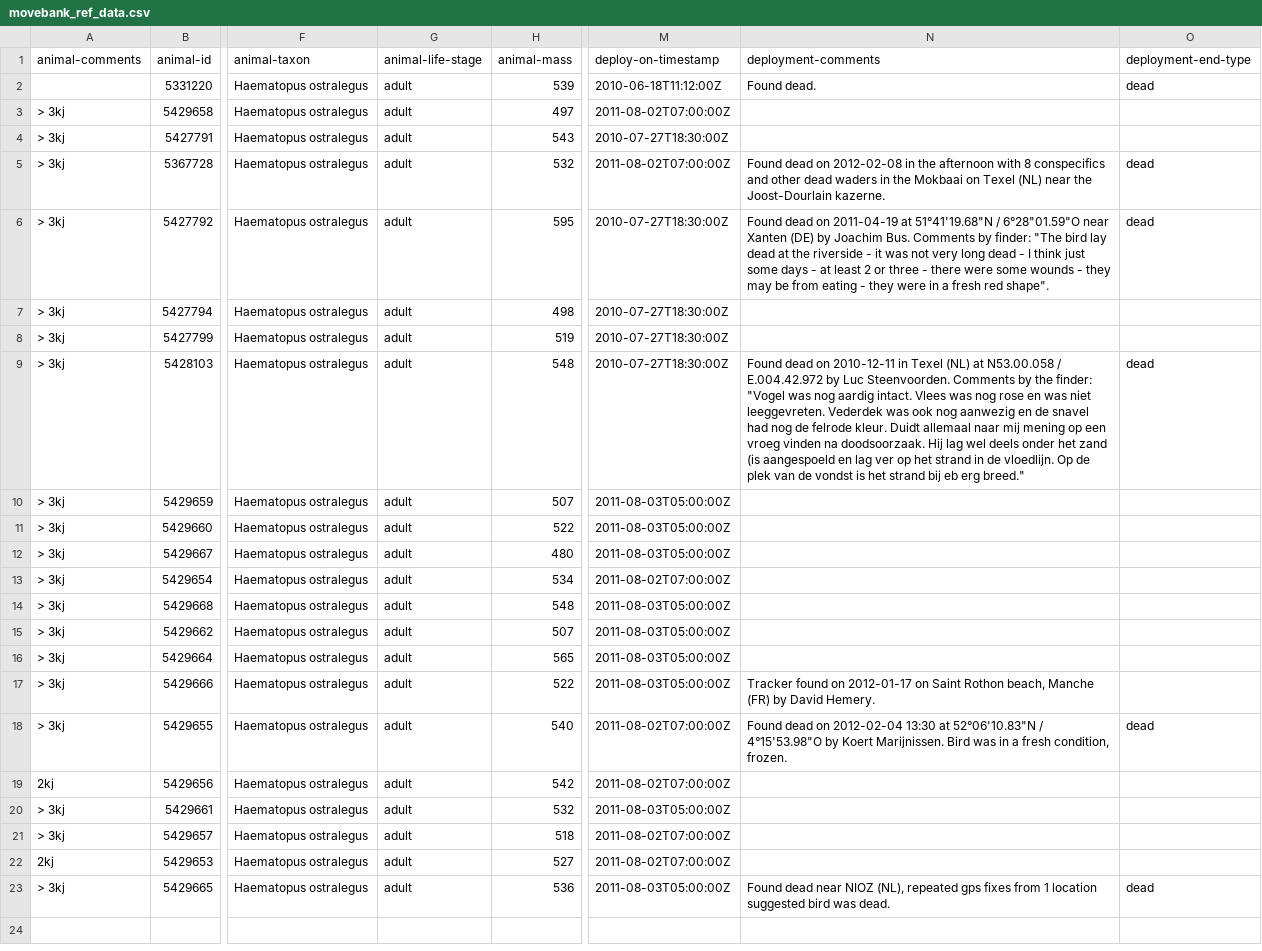
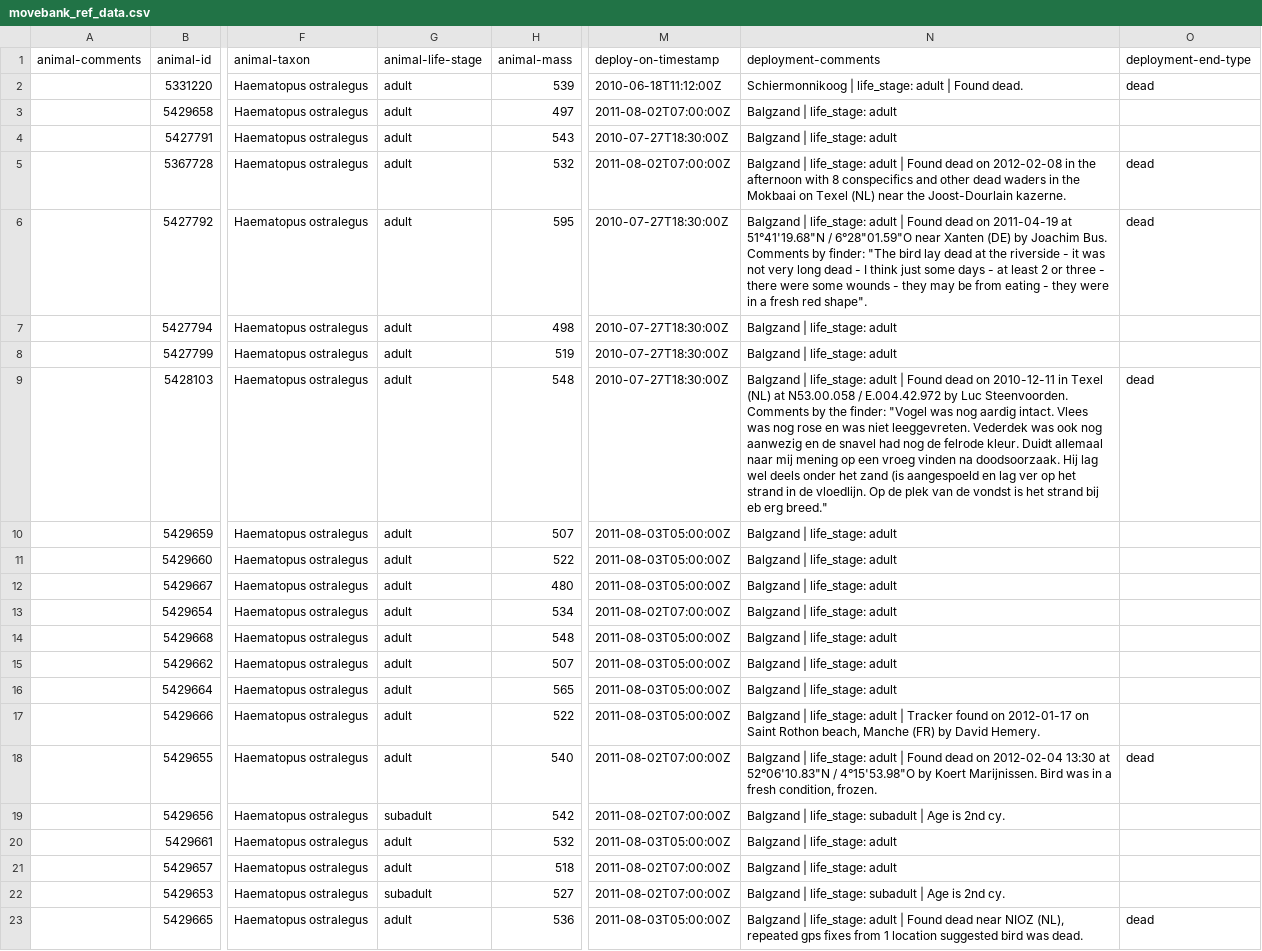
Before and after one commit to inbo/bird-tracking, a CSV file: data/processed/O_BALGZAND/movebank_ref_data.csv, drawn as a sheet; only a part is shown, gaps mark what is left out; the diff names each change by its address in the sheet, - before the commit and + after, or states it on an @@ line.

Commit message:
Express bird age as life stage #166

```diff
--- a/data/processed/O_BALGZAND/movebank_ref_data.csv
+++ b/data/processed/O_BALGZAND/movebank_ref_data.csv
-N2 (deployment-comments): Found dead.
+N2 (deployment-comments): Schiermonnikoog | life_stage: adult | Found dead.
-A3:A18 (animal-comments): > 3kj
+A3:A18 (animal-comments): (empty)
-N3:N4 (deployment-comments): (empty)
+N3:N4 (deployment-comments): Balgzand | life_stage: adult
-N5 (deployment-comments): Found dead…
+N5 (deployment-comments): Balgzand | life_stage: adult | Found dead…
-N6 (deployment-comments): Found dead…
+N6 (deployment-comments): Balgzand | life_stage: adult | Found dead…
-N7:N8 (deployment-comments): (empty)
+N7:N8 (deployment-comments): Balgzand | life_stage: adult
-N9 (deployment-comments): Found dead…
+N9 (deployment-comments): Balgzand | life_stage: adult | Found dead…
-N10:N16 (deployment-comments): (empty)
+N10:N16 (deployment-comments): Balgzand | life_stage: adult
-N17 (deployment-comments): Tracker found…
+N17 (deployment-comments): Balgzand | life_stage: adult | Tracker found…
-N18 (deployment-comments): Found dead…
+N18 (deployment-comments): Balgzand | life_stage: adult | Found dead…
-A19 (animal-comments): 2kj
+A19 (animal-comments): (empty)
-G19 (animal-life-stage): adult
+G19 (animal-life-stage): subadult
-N19 (deployment-comments): (empty)
+N19 (deployment-comments): Balgzand | life_stage: subadult | Age is 2nd cy.
-A20:A21 (animal-comments): > 3kj
+A20:A21 (animal-comments): (empty)
-N20:N21 (deployment-comments): (empty)
+N20:N21 (deployment-comments): Balgzand | life_stage: adult
-A22 (animal-comments): 2kj
+A22 (animal-comments): (empty)
-G22 (animal-life-stage): adult
+G22 (animal-life-stage): subadult
-N22 (deployment-comments): (empty)
+N22 (deployment-comments): Balgzand | life_stage: subadult | Age is 2nd cy.
-A23 (animal-comments): > 3kj
+A23 (animal-comments): (empty)
-N23 (deployment-comments): Found dead…
+N23 (deployment-comments): Balgzand | life_stage: adult | Found dead…
```
